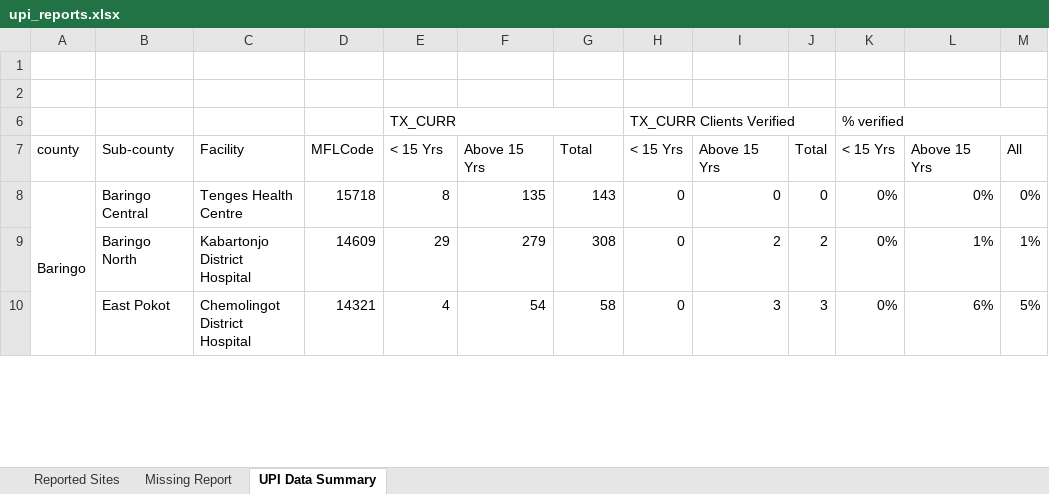
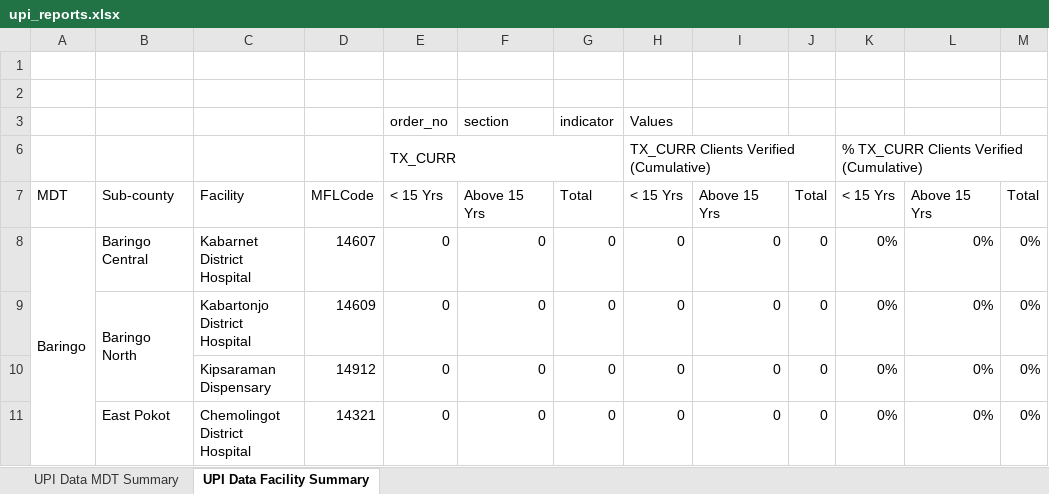
Before and after one commit to elkant/Cohorts, an Excel workbook: web/upi_reports.xlsx, sheet UPI Data Facility Summary, drawn as a sheet; only a part is shown; values as stored, in another font and other column widths than the file's, no cell formats; charts and pictures and conditional formats not drawn; addresses are those after the commit; the diff covers the shown part only; the diff names each change by its address in the sheet, - before the commit and + after, or states it on an @@ line.

```diff
--- a/web/upi_reports.xlsx (sheet UPI Data Facility Summary)
+++ b/web/upi_reports.xlsx (sheet UPI Data Facility Summary)
-sheet tab: UPI Data Summary
+sheet tab: UPI Data Facility Summary
@@ sheet tab hidden: Reported Sites @@
@@ sheet tab hidden: Missing Report @@
+sheet tab: UPI Data MDT Summary
@@ row 3 unhidden:  |  |  |  | order_no | section | indicator | Values @@
-H6: TX_CURR Clients Verified
+H6: TX_CURR Clients Verified (Cumulative)
-K6: % verified
+K6: % TX_CURR Clients Verified (Cumulative)
-A7: county
+A7: MDT
-M7: All
+M7: Total
-C8: Tenges Health Centre
+C8: Kabarnet District Hospital
-D8: 15718
+D8: 14607
-E8: 8
+E8: 0
-F8: 135
+F8: 0
-G8: 143
+G8: 0
+B9:B10 merged
-E9: 29
+E9: 0
-F9: 279
+F9: 0
-G9: 308
+G9: 0
-I9: 2
+I9: 0
-J9: 2
+J9: 0
-L9: 1%
+L9: 0%
-M9: 1%
+M9: 0%
+row 10:  |  | Kipsaraman Dispensary | 14912 | 0 | 0 | 0 | 0 | 0 | 0 | 0% | 0% | 0%
-E11: 4
+E11: 0
-F11: 54
+F11: 0
-G11: 58
+G11: 0
-I11: 3
+I11: 0
-J11: 3
+J11: 0
-L11: 6%
+L11: 0%
-M11: 5%
+M11: 0%
```
Also changed, not shown: 56 added rows, 20 removed rows, 182 edited cells and merged cells elsewhere in this sheet, cell formats, formulas that keep their value, charts or pictures, web/gapsreported.xlsx, web/pns/ART_Daily_Form_v900_2022_10_04_.xlsx, 22 other files.
